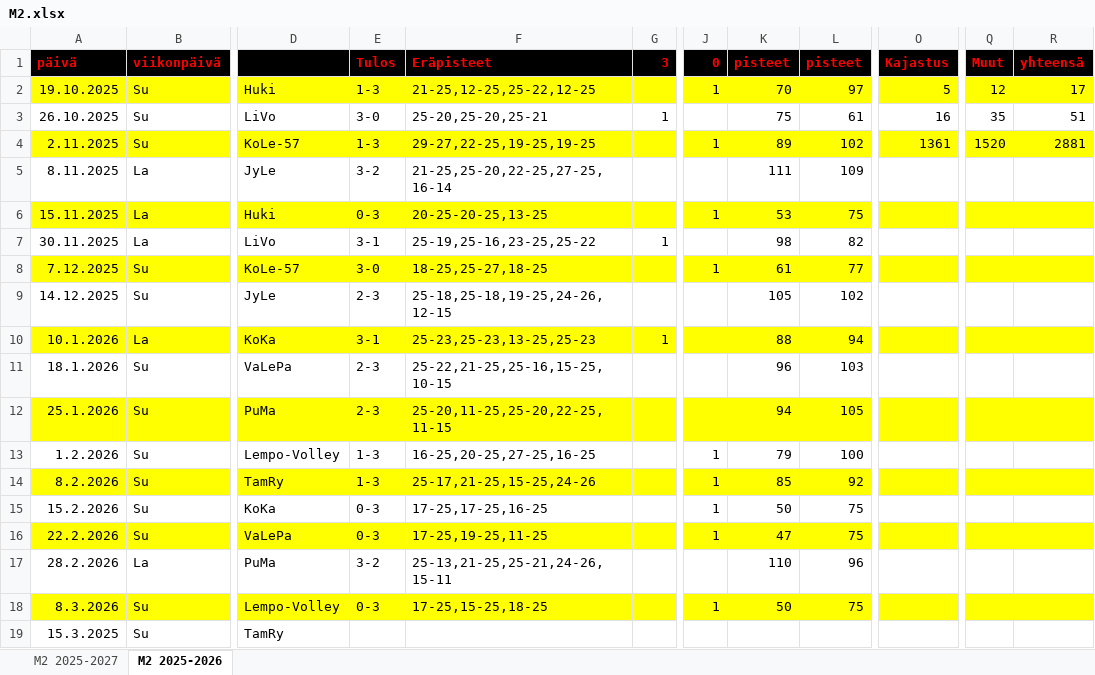
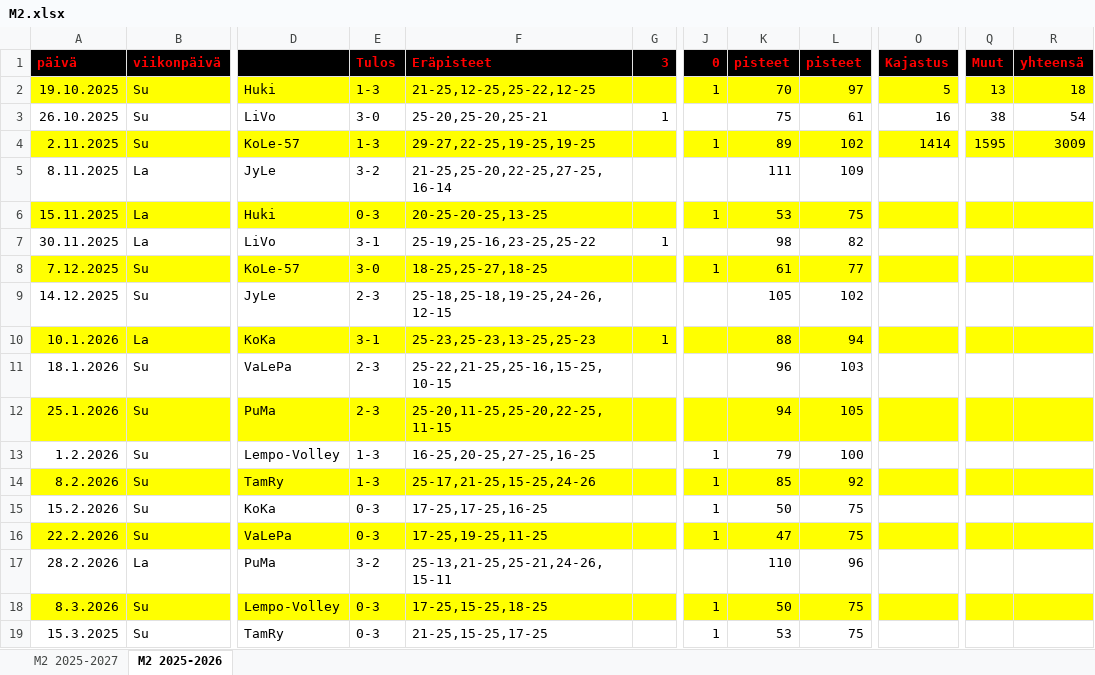
Before and after one commit to jkatoper/kaudet, an Excel workbook: M2.xlsx, sheet M2 2025-2026, drawn as a sheet; only a part is shown, gaps mark what is left out; values as stored, in another font and other column widths than the file's, no borders; the diff names each change by its address in the sheet, - before the commit and + after, or states it on an @@ line.

```diff
--- a/M2.xlsx (sheet M2 2025-2026)
+++ b/M2.xlsx (sheet M2 2025-2026)
-Q2 (Muut): 12
+Q2 (Muut): 13
-R2 (yhteensä): 17
+R2 (yhteensä): 18
-Q3 (Muut): 35
+Q3 (Muut): 38
-R3 (yhteensä): 51
+R3 (yhteensä): 54
-O4 (Kajastus): 1361
+O4 (Kajastus): 1414
-Q4 (Muut): 1520
+Q4 (Muut): 1595
-R4 (yhteensä): 2881
+R4 (yhteensä): 3009
-E19 (Tulos): (empty)
+E19 (Tulos): 0-3
-F19 (Eräpisteet): (empty)
+F19 (Eräpisteet): 21-25,15-25,17-25
-J19 (0): (empty)
+J19 (0): 1
-K19 (pisteet): (empty)
+K19 (pisteet): 53
-L19 (pisteet): (empty)
+L19 (pisteet): 75
```
Also changed, not shown: sheet M2 2025-2027, pelipaikat.xlsx, 4 other files.
